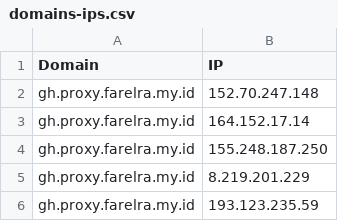
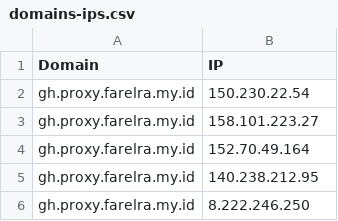
Before and after one commit to golabol/proxyip-tracker, a CSV file: result/domains-ips.csv, drawn as a sheet.

```diff
--- a/result/domains-ips.csv
+++ b/result/domains-ips.csv
@@ -1,6 +1,6 @@
 Domain,IP
-gh.proxy.farelra.my.id,152.70.247.148
-gh.proxy.farelra.my.id,164.152.17.14
-gh.proxy.farelra.my.id,155.248.187.250
-gh.proxy.farelra.my.id,8.219.201.229
-gh.proxy.farelra.my.id,193.123.235.59
+gh.proxy.farelra.my.id,150.230.22.54
+gh.proxy.farelra.my.id,158.101.223.27
+gh.proxy.farelra.my.id,152.70.49.164
+gh.proxy.farelra.my.id,140.238.212.95
+gh.proxy.farelra.my.id,8.222.246.250
```
Also changed, not shown: result/tested-ips.csv.
